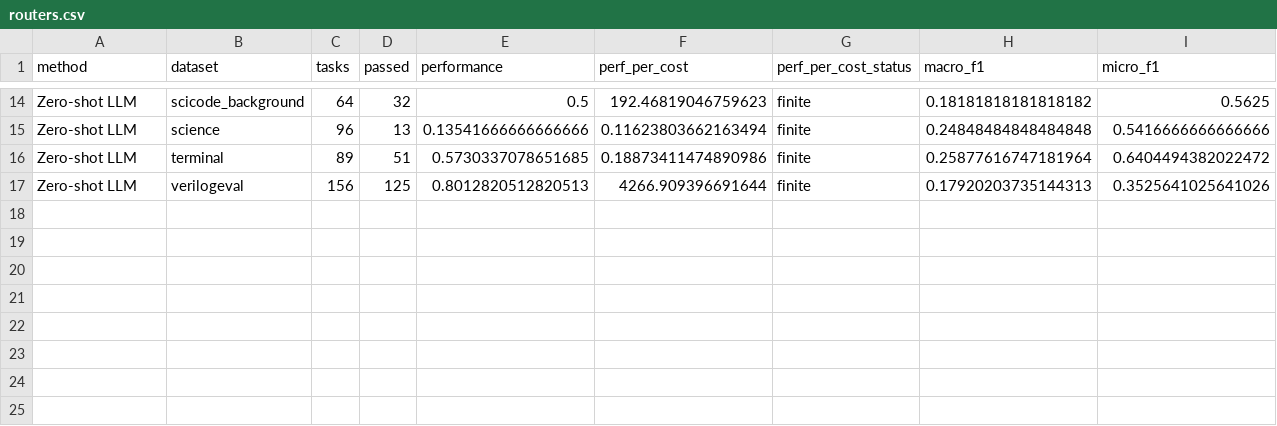
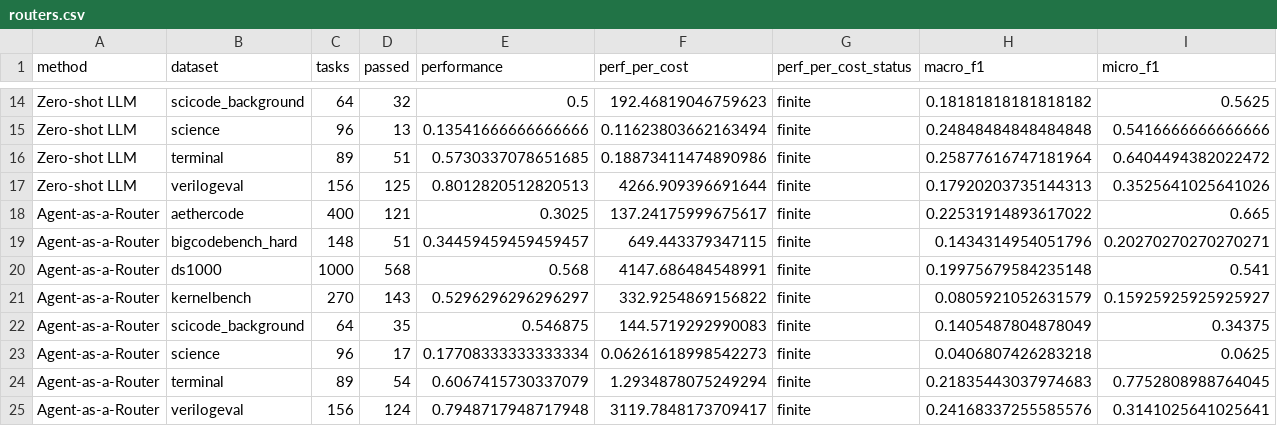
Before and after one commit to shanbinn1202-cloud/benchmark-router-dashboard, a CSV file: docs/assets/routers.csv, drawn as a sheet; only a part is shown, gaps mark what is left out; rows hold the shown columns only; the diff names each change by its address in the sheet, - before the commit and + after, or states it on an @@ line.

Commit message:
Weight routing scores by inverse mean trajectory cost

```diff
--- a/docs/assets/routers.csv
+++ b/docs/assets/routers.csv
+row 18: Agent-as-a-Router | aethercode | 400 | 121 | 0.3025 | 137.24175999675617 | finite | 0.22531914893617022 | 0.665
+row 19: Agent-as-a-Router | bigcodebench_hard | 148 | 51 | 0.34459459459459457 | 649.443379347115 | finite | 0.1434314954051796 | 0.20270270270270271
+row 20: Agent-as-a-Router | ds1000 | 1000 | 568 | 0.568 | 4147.686484548991 | finite | 0.19975679584235148 | 0.541
+row 21: Agent-as-a-Router | kernelbench | 270 | 143 | 0.5296296296296297 | 332.9254869156822 | finite | 0.0805921052631579 | 0.15925925925925927
+row 22: Agent-as-a-Router | scicode_background | 64 | 35 | 0.546875 | 144.5719292990083 | finite | 0.1405487804878049 | 0.34375
+row 23: Agent-as-a-Router | science | 96 | 17 | 0.17708333333333334 | 0.06261618998542273 | finite | 0.0406807426283218 | 0.0625
+row 24: Agent-as-a-Router | terminal | 89 | 54 | 0.6067415730337079 | 1.2934878075249294 | finite | 0.21835443037974683 | 0.7752808988764045
+row 25: Agent-as-a-Router | verilogeval | 156 | 124 | 0.7948717948717948 | 3119.7848173709417 | finite | 0.24168337255585576 | 0.3141025641025641
```
Also changed, not shown: 6 other files.
